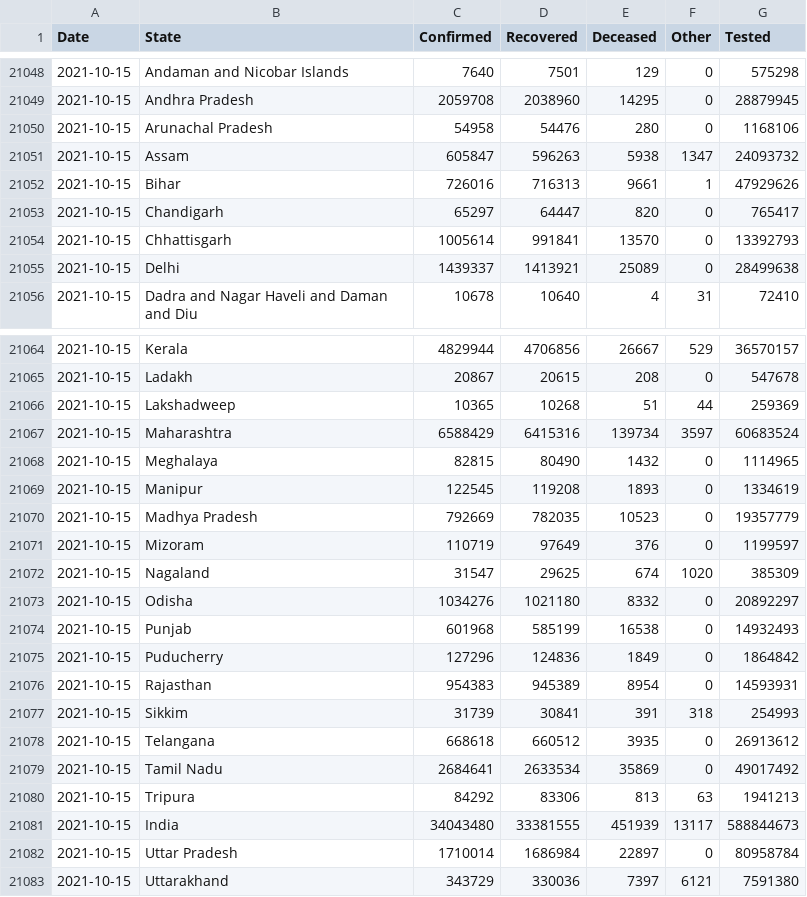
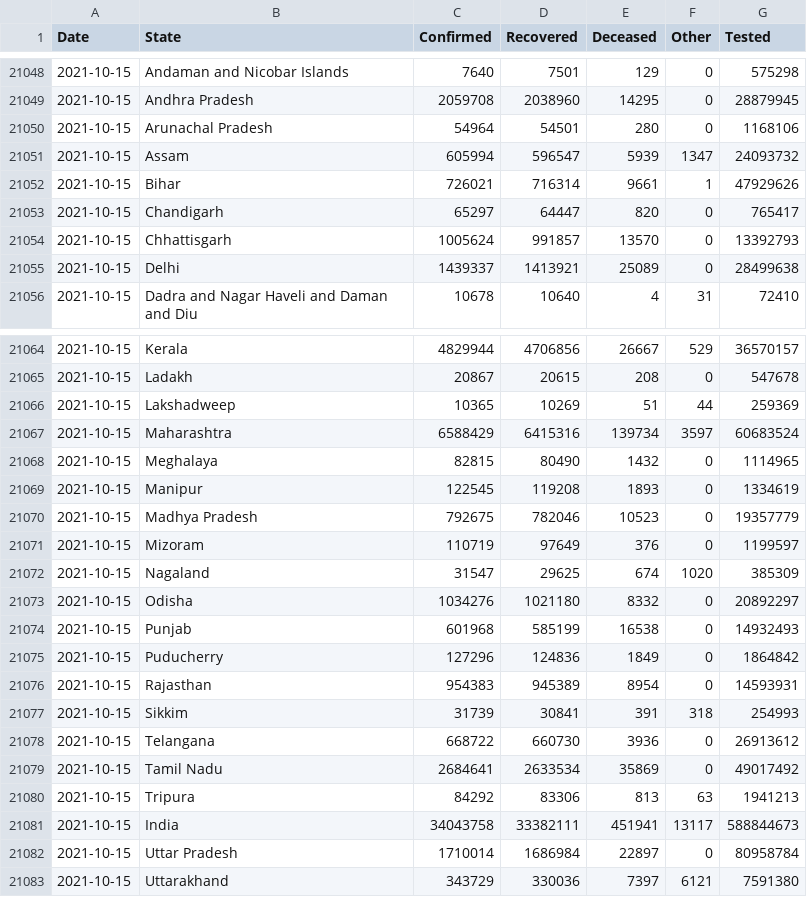
Before and after one commit to covid19india/data, a CSV file: csv/latest/states.csv, drawn as a sheet; only a part is shown, gaps mark what is left out.

```diff
--- a/csv/latest/states.csv
+++ b/csv/latest/states.csv
@@ -21049,7 +21049,7 @@ Date,State,Confirmed,Recovered,Deceased,Other,Tested
 2021-10-15,Andhra Pradesh,2059708,2038960,14295,0,28879945
-2021-10-15,Arunachal Pradesh,54958,54476,280,0,1168106
-2021-10-15,Assam,605847,596263,5938,1347,24093732
-2021-10-15,Bihar,726016,716313,9661,1,47929626
+2021-10-15,Arunachal Pradesh,54964,54501,280,0,1168106
+2021-10-15,Assam,605994,596547,5939,1347,24093732
+2021-10-15,Bihar,726021,716314,9661,1,47929626
 2021-10-15,Chandigarh,65297,64447,820,0,765417
-2021-10-15,Chhattisgarh,1005614,991841,13570,0,13392793
+2021-10-15,Chhattisgarh,1005624,991857,13570,0,13392793
 2021-10-15,Delhi,1439337,1413921,25089,0,28499638
@@ -21065,3 +21065,3 @@ Date,State,Confirmed,Recovered,Deceased,Other,Tested
 2021-10-15,Ladakh,20867,20615,208,0,547678
-2021-10-15,Lakshadweep,10365,10268,51,44,259369
+2021-10-15,Lakshadweep,10365,10269,51,44,259369
 2021-10-15,Maharashtra,6588429,6415316,139734,3597,60683524
@@ -21069,3 +21069,3 @@ Date,State,Confirmed,Recovered,Deceased,Other,Tested
 2021-10-15,Manipur,122545,119208,1893,0,1334619
-2021-10-15,Madhya Pradesh,792669,782035,10523,0,19357779
+2021-10-15,Madhya Pradesh,792675,782046,10523,0,19357779
 2021-10-15,Mizoram,110719,97649,376,0,1199597
@@ -21077,6 +21077,6 @@ Date,State,Confirmed,Recovered,Deceased,Other,Tested
 2021-10-15,Sikkim,31739,30841,391,318,254993
-2021-10-15,Telangana,668618,660512,3935,0,26913612
+2021-10-15,Telangana,668722,660730,3936,0,26913612
 2021-10-15,Tamil Nadu,2684641,2633534,35869,0,49017492
 2021-10-15,Tripura,84292,83306,813,63,1941213
-2021-10-15,India,34043480,33381555,451939,13117,588844673
+2021-10-15,India,34043758,33382111,451941,13117,588844673
 2021-10-15,Uttar Pradesh,1710014,1686984,22897,0,80958784
```
Also changed, not shown: csv/latest/district_wise.csv, csv/latest/state_wise.csv, 22 other files.
